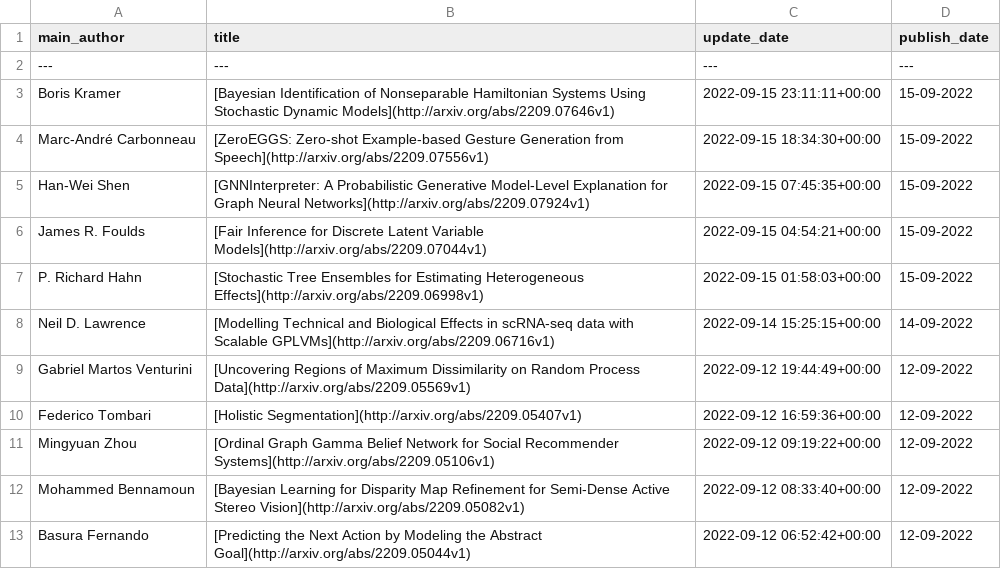
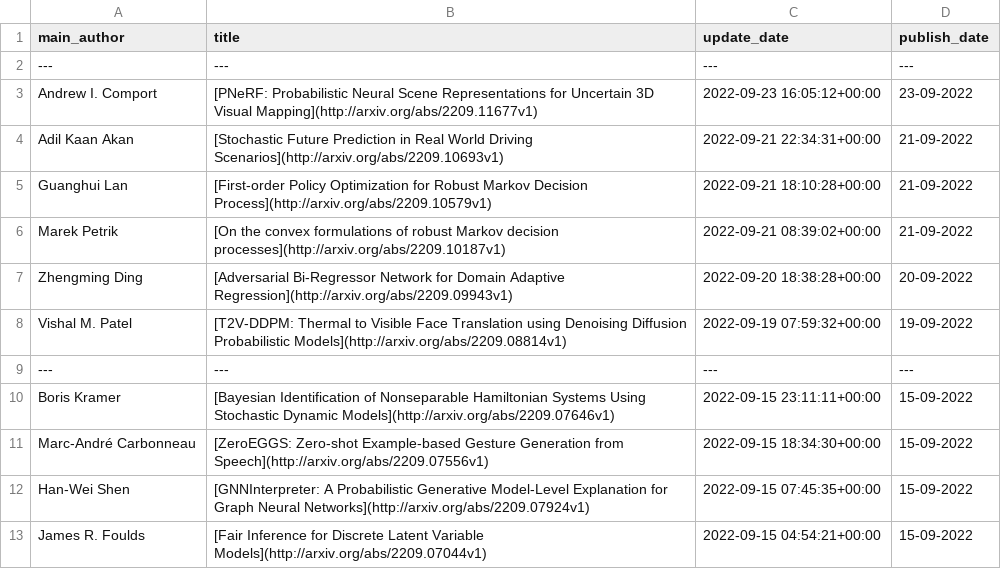
Before and after one commit to egstatsml/arxivsearch, a CSV file: mcmc/readme_df.csv, drawn as a sheet; only a part is shown; the shorter side is filled out with more unchanged rows; the diff names each change by its address in the sheet, - before the commit and + after, or states it on an @@ line.

```diff
--- a/mcmc/readme_df.csv
+++ b/mcmc/readme_df.csv
+row 3: Andrew I. Comport | [PNeRF: Probabilistic Neural Scene Representations for Uncertain 3D Visual Mapping](http://arxiv.org/abs/2209.11677v1) | 2022-09-23 16:05:12+00:00 | 23-09-2022
+row 4: Adil Kaan Akan | [Stochastic Future Prediction in Real World Driving Scenarios](http://arxiv.org/abs/2209.10693v1) | 2022-09-21 22:34:31+00:00 | 21-09-2022
+row 5: Guanghui Lan | [First-order Policy Optimization for Robust Markov Decision Process](http://arxiv.org/abs/2209.10579v1) | 2022-09-21 18:10:28+00:00 | 21-09-2022
+row 6: Marek Petrik | [On the convex formulations of robust Markov decision processes](http://arxiv.org/abs/2209.10187v1) | 2022-09-21 08:39:02+00:00 | 21-09-2022
+row 7: Zhengming Ding | [Adversarial Bi-Regressor Network for Domain Adaptive Regression](http://arxiv.org/abs/2209.09943v1) | 2022-09-20 18:38:28+00:00 | 20-09-2022
+row 8: Vishal M. Patel | [T2V-DDPM: Thermal to Visible Face Translation using Denoising Diffusion Probabilistic Models](http://arxiv.org/abs/2209.08814v1) | 2022-09-19 07:59:32+00:00 | 19-09-2022
+row 9: --- | --- | --- | ---
```
Also changed, not shown: mcmc/new_df.csv, 5 other files.
